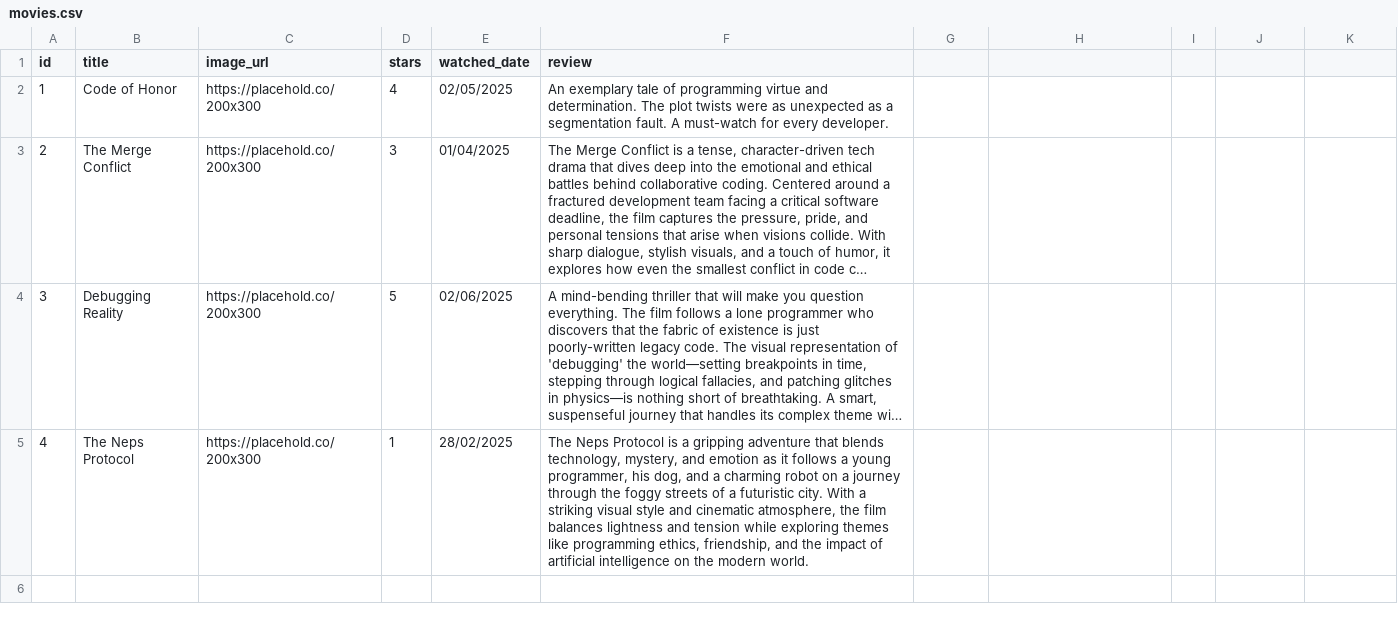
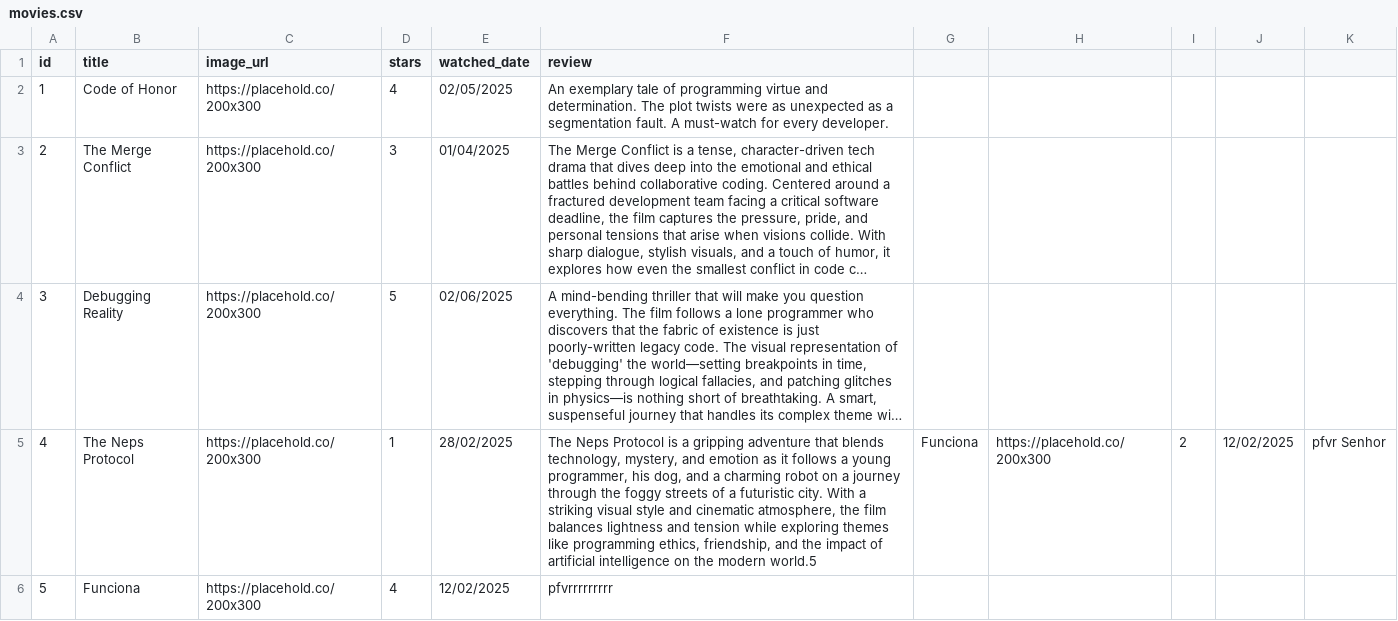
Before and after one commit to Some-one48/My-Movie-Library-2, a CSV file: movies.csv, drawn as a sheet; long unchanged cells end in …; the diff names each change by its address in the sheet, - before the commit and + after, or states it on an @@ line.

```diff
--- a/movies.csv
+++ b/movies.csv
-F5 (review): …the modern world.
+F5 (review): …the modern world.5
-G5: (empty)
+G5: Funciona
-H5: (empty)
+H5: https://placehold.co/200x300
-I5: (empty)
+I5: 2
-J5: (empty)
+J5: 12/02/2025
-K5: (empty)
+K5: pfvr Senhor
+row 6: 5 | Funciona | https://placehold.co/200x300 | 4 | 12/02/2025 | pfvrrrrrrrrr
```
Also changed, not shown: 4 other files.
